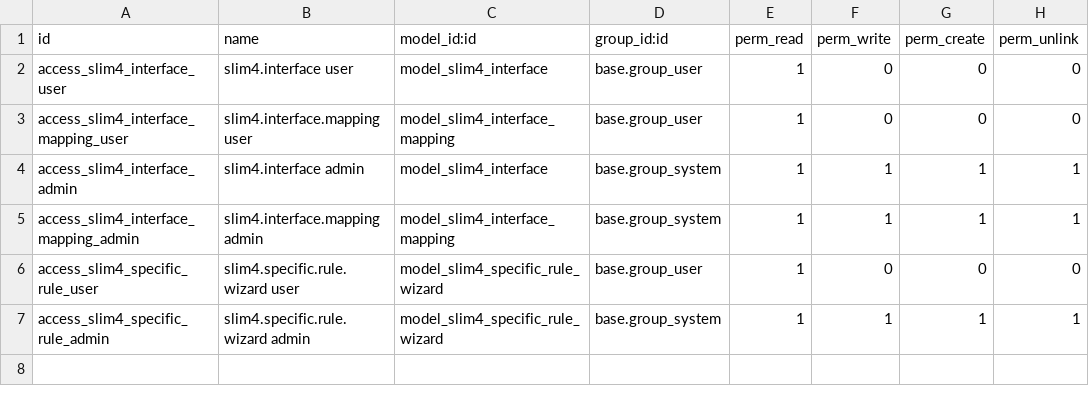
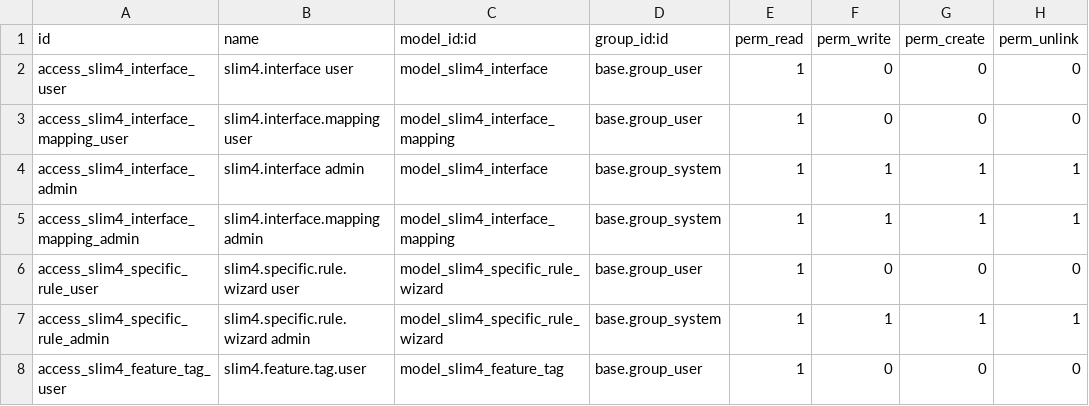
Before and after one commit to Accomodata/SLIM4-import, a CSV file: slim4_mapping/security/ir.model.access.csv, drawn as a sheet; the diff names each change by its address in the sheet, - before the commit and + after, or states it on an @@ line.

Commit message:
[DEV] slim4_mapping - Refactor config

```diff
--- a/slim4_mapping/security/ir.model.access.csv
+++ b/slim4_mapping/security/ir.model.access.csv
+row 8: access_slim4_feature_tag_user | slim4.feature.tag.user | model_slim4_feature_tag | base.group_user | 1 | 0 | 0 | 0
```
Also changed, not shown: 9 other files.
